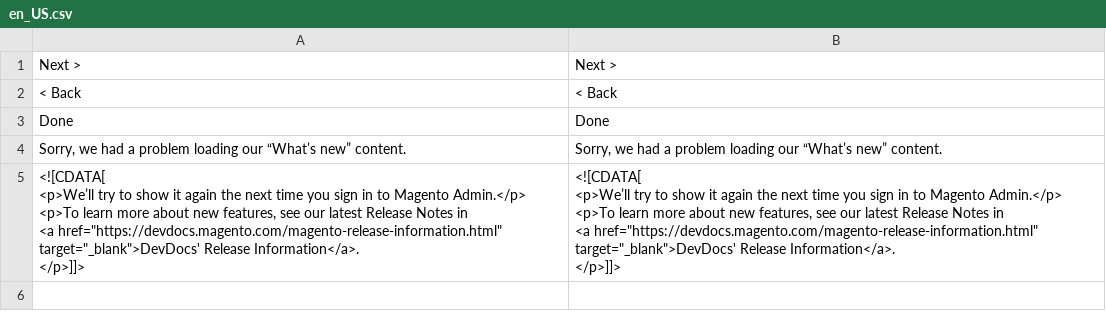
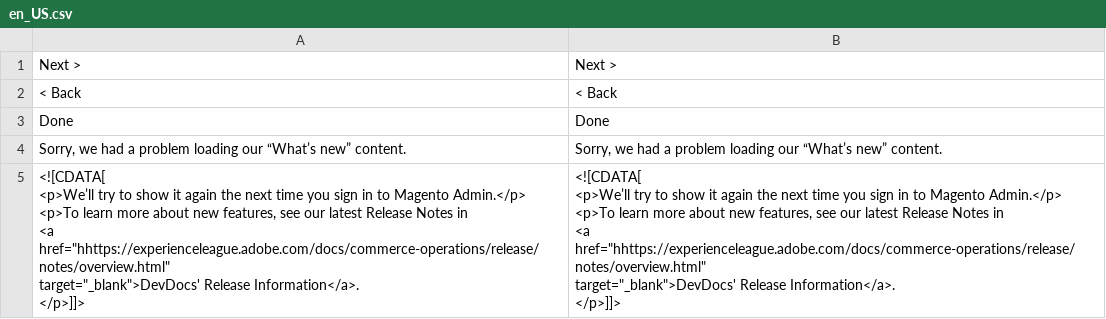
Before and after one commit to hanhbt-sosc/compare-m244p9-m247p3, a CSV file: module-release-notification/i18n/en_US.csv, drawn as a sheet.

Commit message:
Update [module-release-notification]

```diff
--- a/module-release-notification/i18n/en_US.csv
+++ b/module-release-notification/i18n/en_US.csv
@@ -4,12 +4,12 @@
 "Sorry, we had a problem loading our “What’s new” content.","Sorry, we had a problem loading our “What’s new” content."
-"<![CDATA[
-    <p>We’ll try to show it again the next time you sign in to Magento Admin.</p>
-    <p>To learn more about new features, see our latest Release Notes in
-    <a href=""https://devdocs.magento.com/magento-release-information.html""
-    target=""_blank"">DevDocs' Release Information</a>.
-    </p>]]>","<![CDATA[
-    <p>We’ll try to show it again the next time you sign in to Magento Admin.</p>
-    <p>To learn more about new features, see our latest Release Notes in
-    <a href=""https://devdocs.magento.com/magento-release-information.html""
-    target=""_blank"">DevDocs' Release Information</a>.
-    </p>]]>"
+"<![CDATA[
+    <p>We’ll try to show it again the next time you sign in to Magento Admin.</p>
+    <p>To learn more about new features, see our latest Release Notes in
+    <a href=""hhttps://experienceleague.adobe.com/docs/commerce-operations/release/notes/overview.html""
+    target=""_blank"">DevDocs' Release Information</a>.
+    </p>]]>","<![CDATA[
+    <p>We’ll try to show it again the next time you sign in to Magento Admin.</p>
+    <p>To learn more about new features, see our latest Release Notes in
+    <a href=""hhttps://experienceleague.adobe.com/docs/commerce-operations/release/notes/overview.html""
+    target=""_blank"">DevDocs' Release Information</a>.
+    </p>]]>"
```
Also changed, not shown: 15 other files.
